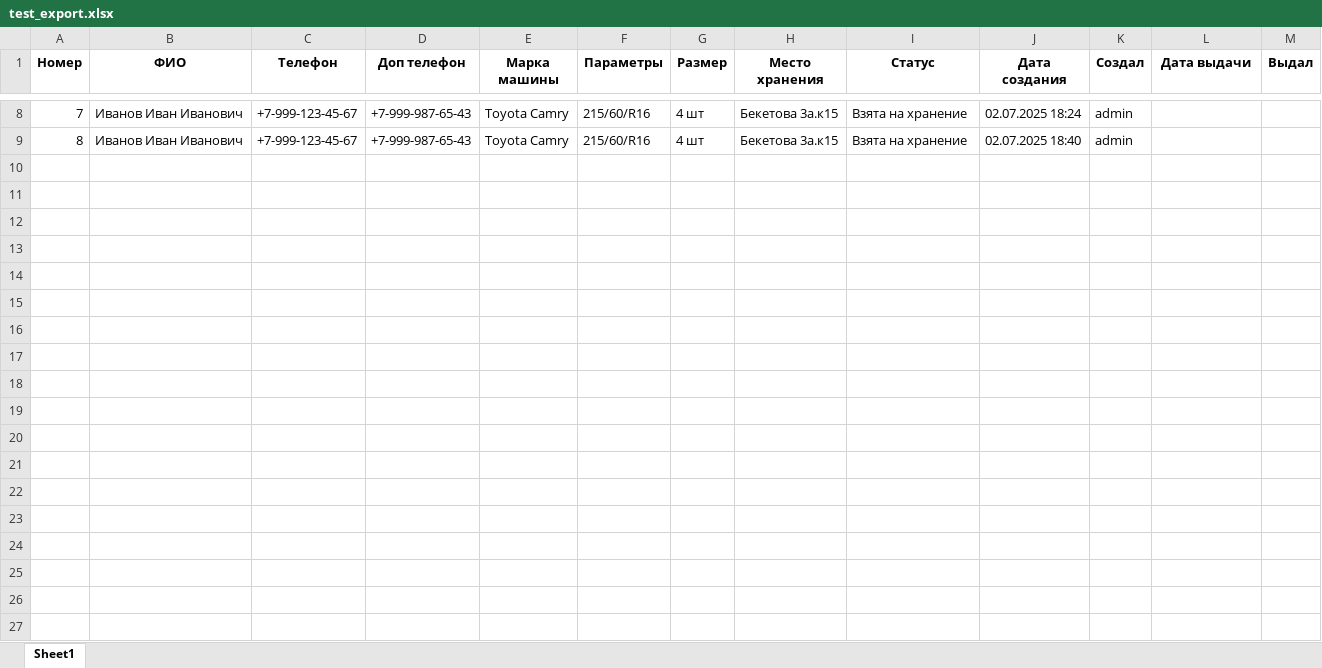
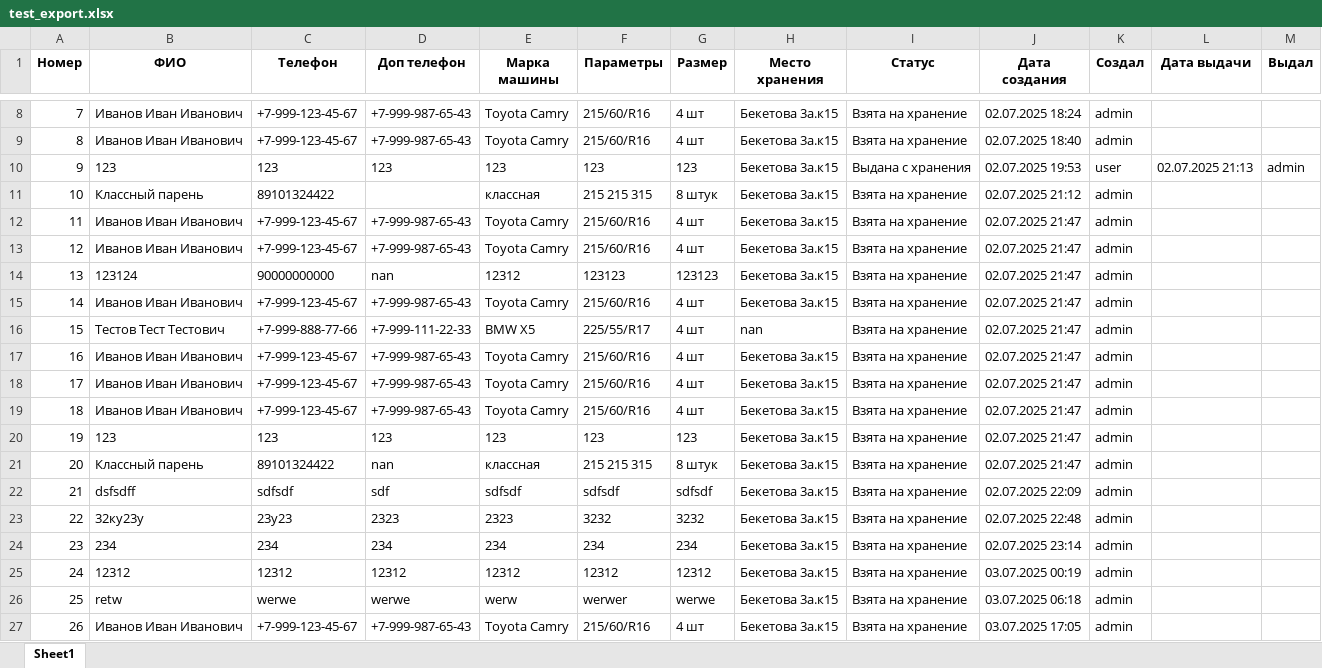
Before and after one commit to dimidiyP/shinomontaz-base, an Excel workbook: test_export.xlsx, sheet Sheet1, drawn as a sheet; only a part is shown, gaps mark what is left out; values as stored, in another font and other column widths than the file's, no borders; the diff names each change by its address in the sheet, - before the commit and + after, or states it on an @@ line.

Commit message:
auto-commit for 819db958-c8c1-4bf2-b2f7-996e66fcf80b

```diff
--- a/test_export.xlsx (sheet Sheet1)
+++ b/test_export.xlsx (sheet Sheet1)
+row 10: 9 | 123 | 123 | 123 | 123 | 123 | 123 | Бекетова 3а.к15 | Выдана с хранения | 02.07.2025 19:53 | user | 02.07.2025 21:13 | admin
+row 11: 10 | Классный парень | 89101324422 |  | классная | 215 215 315 | 8 штук | Бекетова 3а.к15 | Взята на хранение | 02.07.2025 21:12 | admin
+row 12: 11 | Иванов Иван Иванович | +7-999-123-45-67 | +7-999-987-65-43 | Toyota Camry | 215/60/R16 | 4 шт | Бекетова 3а.к15 | Взята на хранение | 02.07.2025 21:47 | admin
+row 13: 12 | Иванов Иван Иванович | +7-999-123-45-67 | +7-999-987-65-43 | Toyota Camry | 215/60/R16 | 4 шт | Бекетова 3а.к15 | Взята на хранение | 02.07.2025 21:47 | admin
+row 14: 13 | 123124 | 90000000000 | nan | 12312 | 123123 | 123123 | Бекетова 3а.к15 | Взята на хранение | 02.07.2025 21:47 | admin
+row 15: 14 | Иванов Иван Иванович | +7-999-123-45-67 | +7-999-987-65-43 | Toyota Camry | 215/60/R16 | 4 шт | Бекетова 3а.к15 | Взята на хранение | 02.07.2025 21:47 | admin
+row 16: 15 | Тестов Тест Тестович | +7-999-888-77-66 | +7-999-111-22-33 | BMW X5 | 225/55/R17 | 4 шт | nan | Взята на хранение | 02.07.2025 21:47 | admin
+row 17: 16 | Иванов Иван Иванович | +7-999-123-45-67 | +7-999-987-65-43 | Toyota Camry | 215/60/R16 | 4 шт | Бекетова 3а.к15 | Взята на хранение | 02.07.2025 21:47 | admin
+row 18: 17 | Иванов Иван Иванович | +7-999-123-45-67 | +7-999-987-65-43 | Toyota Camry | 215/60/R16 | 4 шт | Бекетова 3а.к15 | Взята на хранение | 02.07.2025 21:47 | admin
+row 19: 18 | Иванов Иван Иванович | +7-999-123-45-67 | +7-999-987-65-43 | Toyota Camry | 215/60/R16 | 4 шт | Бекетова 3а.к15 | Взята на хранение | 02.07.2025 21:47 | admin
+row 20: 19 | 123 | 123 | 123 | 123 | 123 | 123 | Бекетова 3а.к15 | Взята на хранение | 02.07.2025 21:47 | admin
+row 21: 20 | Классный парень | 89101324422 | nan | классная | 215 215 315 | 8 штук | Бекетова 3а.к15 | Взята на хранение | 02.07.2025 21:47 | admin
+row 22: 21 | dsfsdff | sdfsdf | sdf | sdfsdf | sdfsdf | sdfsdf | Бекетова 3а.к15 | Взята на хранение | 02.07.2025 22:09 | admin
+row 23: 22 | 32ку23у | 23у23 | 2323 | 2323 | 3232 | 3232 | Бекетова 3а.к15 | Взята на хранение | 02.07.2025 22:48 | admin
+row 24: 23 | 234 | 234 | 234 | 234 | 234 | 234 | Бекетова 3а.к15 | Взята на хранение | 02.07.2025 23:14 | admin
+row 25: 24 | 12312 | 12312 | 12312 | 12312 | 12312 | 12312 | Бекетова 3а.к15 | Взята на хранение | 03.07.2025 00:19 | admin
+row 26: 25 | retw | werwe | werwe | werw | werwer | werwe | Бекетова 3а.к15 | Взята на хранение | 03.07.2025 06:18 | admin
+row 27: 26 | Иванов Иван Иванович | +7-999-123-45-67 | +7-999-987-65-43 | Toyota Camry | 215/60/R16 | 4 шт | Бекетова 3а.к15 | Взята на хранение | 03.07.2025 17:05 | admin
```
